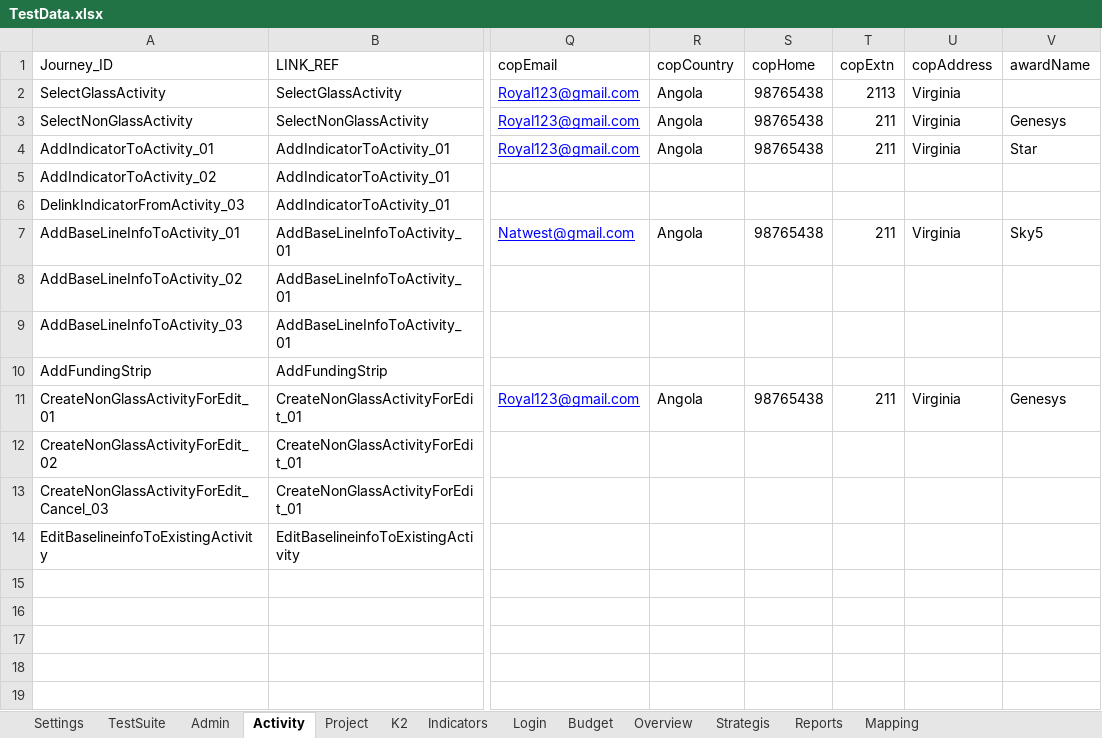
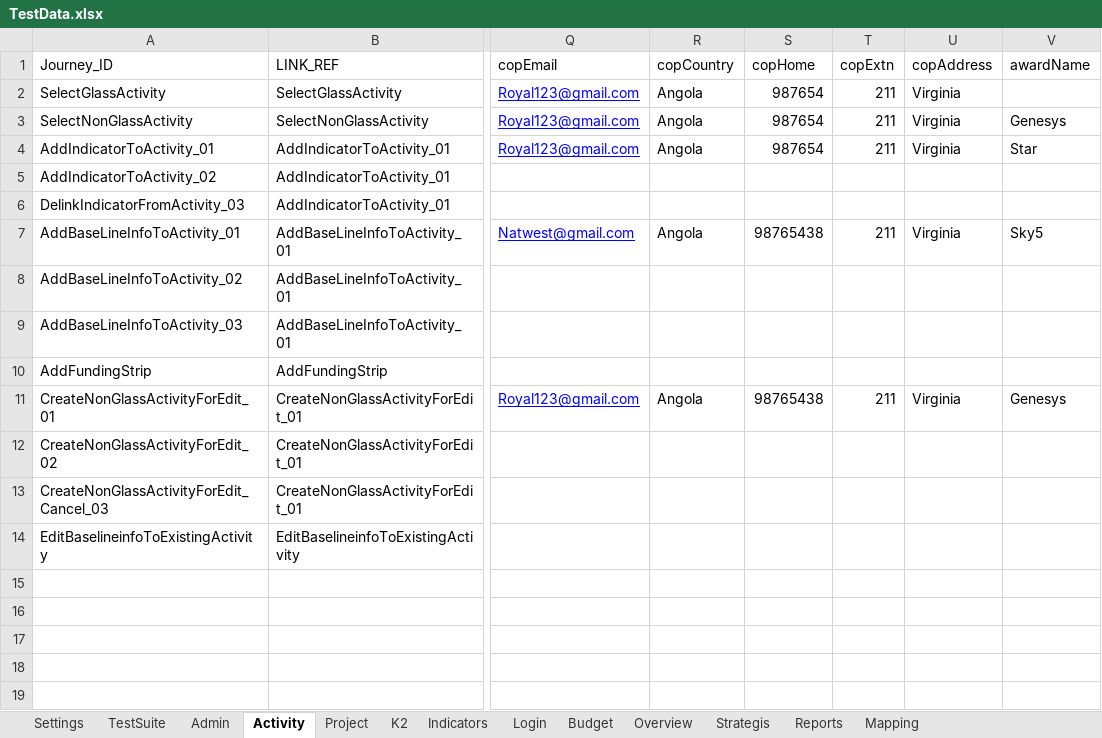
Before and after one commit to usaidtest3/LatestDis, an Excel workbook: TestData.xlsx, sheet Activity, drawn as a sheet; only a part is shown, gaps mark what is left out; values as stored, in another font and other column widths than the file's, no borders; the diff names each change by its address in the sheet, - before the commit and + after, or states it on an @@ line.

```diff
--- a/TestData.xlsx (sheet Activity)
+++ b/TestData.xlsx (sheet Activity)
-S2:S4 (copHome): 98765438
+S2:S4 (copHome): 987654
-T2 (copExtn): 2113
+T2 (copExtn): 211
```
Also changed, not shown: sheet TestSuite, 5 other files.
